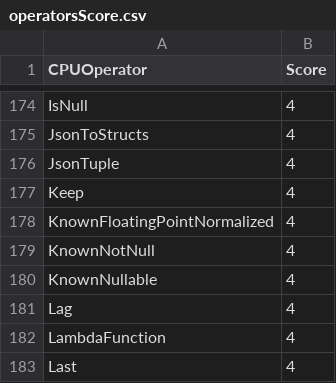
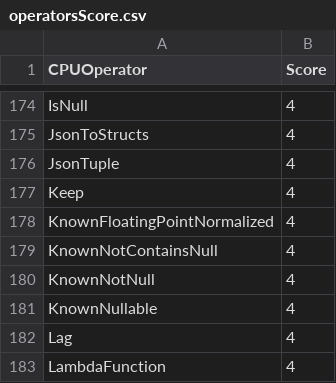
Before and after one commit to NVIDIA/spark-rapids, a CSV file: tools/generated_files/400/operatorsScore.csv, drawn as a sheet; only a part is shown, gaps mark what is left out; the shorter side is filled out with more unchanged rows.

```diff
--- a/tools/generated_files/400/operatorsScore.csv
+++ b/tools/generated_files/400/operatorsScore.csv
@@ -178,2 +178,3 @@ Keep,4
 KnownFloatingPointNormalized,4
+KnownNotContainsNull,4
 KnownNotNull,4
```
Also changed, not shown: tools/generated_files/400/supportedExprs.csv, tools/generated_files/401/supportedExprs.csv, 9 other files.
